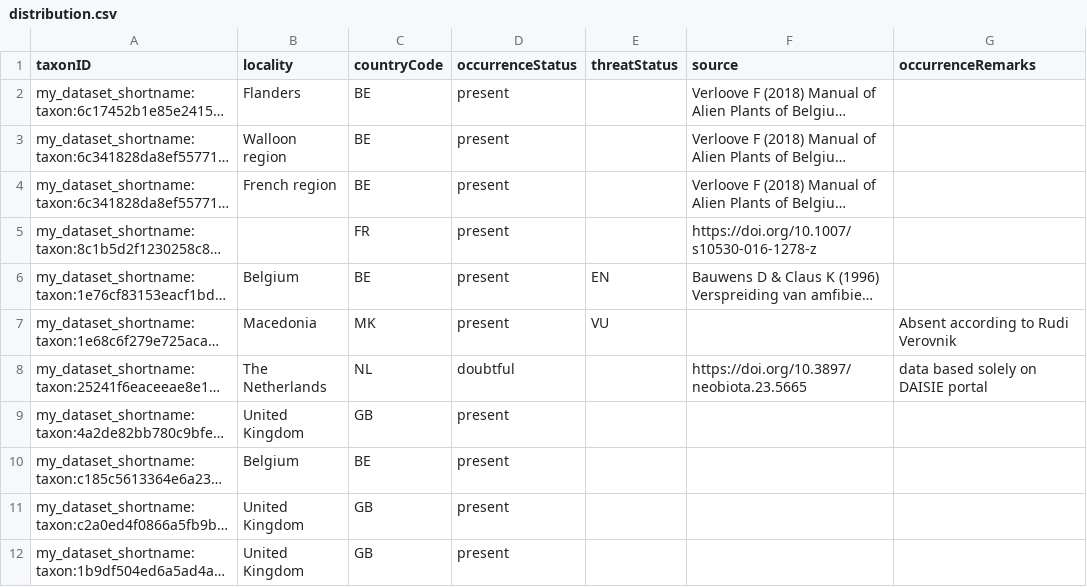
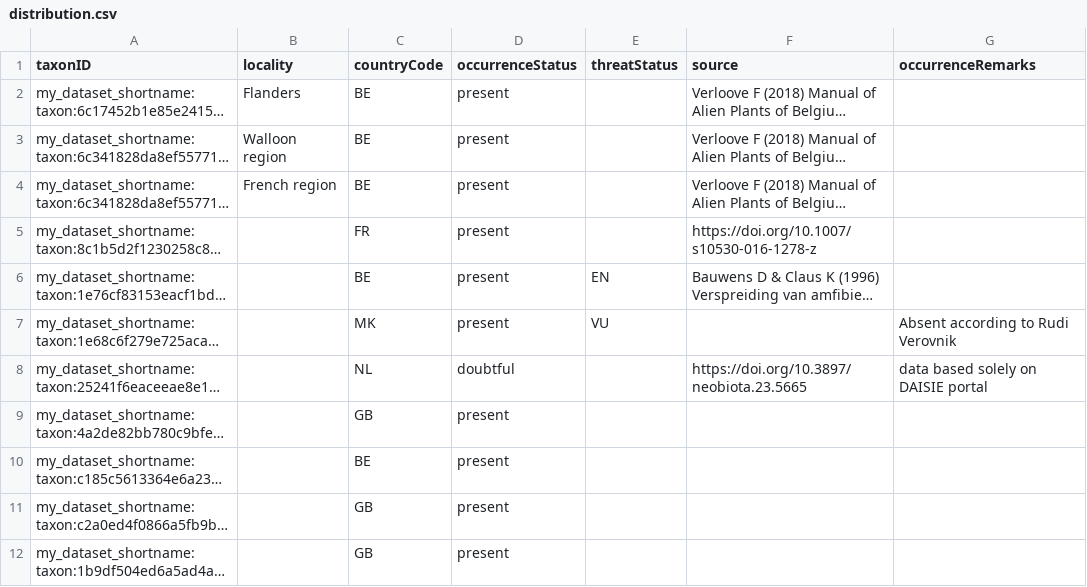
Before and after one commit to trias-project/checklist-recipe, a CSV file: data/processed/distribution.csv, drawn as a sheet; long unchanged cells end in …; the diff names each change by its address in the sheet, - before the commit and + after, or states it on an @@ line.

Commit message:
Use new version of checklist.xlsx and recreate old distribution and taxon tables
2 differences:
- taxon.csv: `taxonRank` has a controlled vocabulary and `infraspecificname` is not part of the vocabulary. Replaced by subspecies in the raw data
- distribution.csv: country_code is not mapped to location anymore

```diff
--- a/data/processed/distribution.csv
+++ b/data/processed/distribution.csv
-B6 (locality): Belgium
+B6 (locality): (empty)
-B7 (locality): Macedonia
+B7 (locality): (empty)
-B8 (locality): The Netherlands
+B8 (locality): (empty)
-B9 (locality): United Kingdom
+B9 (locality): (empty)
-B10 (locality): Belgium
+B10 (locality): (empty)
-B11:B12 (locality): United Kingdom
+B11:B12 (locality): (empty)
```
Also changed, not shown: data/processed/taxon.csv, 1 other file.
